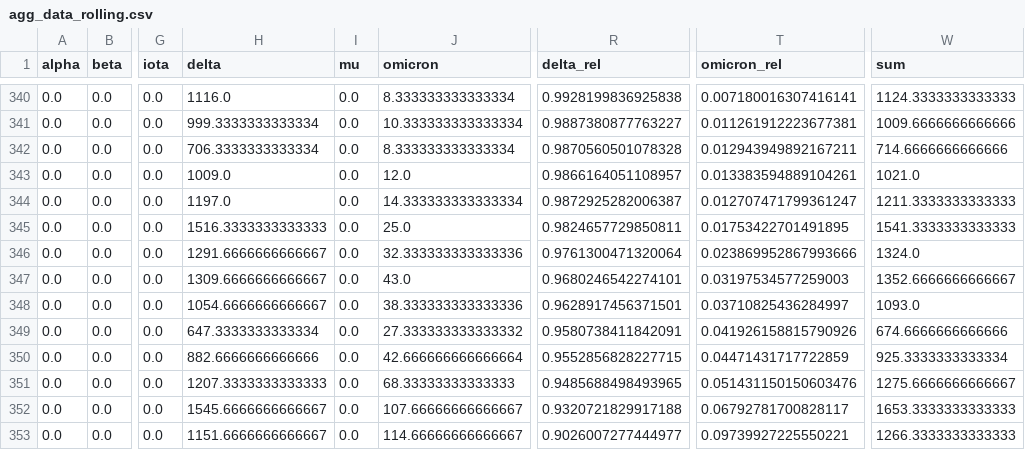
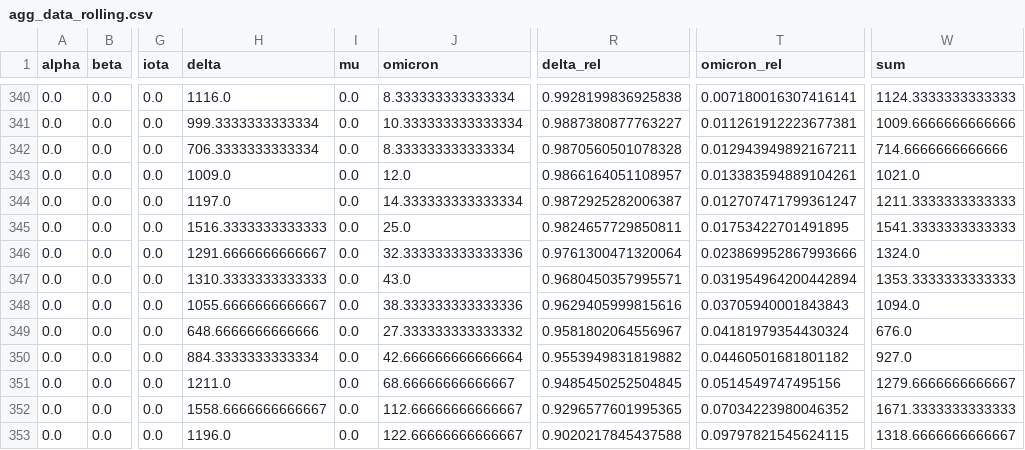
Before and after one commit to erikjs14/next-variants, a CSV file: data/agg_data_rolling.csv, drawn as a sheet; only a part is shown, gaps mark what is left out; the diff covers the shown part only; the diff names each change by its address in the sheet, - before the commit and + after, or states it on an @@ line.

```diff
--- a/data/agg_data_rolling.csv
+++ b/data/agg_data_rolling.csv
-H347 (delta): 1309.6666666666667
+H347 (delta): 1310.3333333333333
-R347 (delta_rel): 0.9680246542274101
+R347 (delta_rel): 0.9680450357995571
-T347 (omicron_rel): 0.03197534577259003
+T347 (omicron_rel): 0.031954964200442894
-W347 (sum): 1352.6666666666667
+W347 (sum): 1353.3333333333333
-H348 (delta): 1054.6666666666667
+H348 (delta): 1055.6666666666667
-R348 (delta_rel): 0.9628917456371501
+R348 (delta_rel): 0.9629405999815616
-T348 (omicron_rel): 0.03710825436284997
+T348 (omicron_rel): 0.03705940001843843
-W348 (sum): 1093.0
+W348 (sum): 1094.0
-H349 (delta): 647.3333333333334
+H349 (delta): 648.6666666666666
-R349 (delta_rel): 0.9580738411842091
+R349 (delta_rel): 0.9581802064556967
-T349 (omicron_rel): 0.041926158815790926
+T349 (omicron_rel): 0.04181979354430324
-W349 (sum): 674.6666666666666
+W349 (sum): 676.0
-H350 (delta): 882.6666666666666
+H350 (delta): 884.3333333333334
-R350 (delta_rel): 0.9552856828227715
+R350 (delta_rel): 0.9553949831819882
-T350 (omicron_rel): 0.04471431717722859
+T350 (omicron_rel): 0.04460501681801182
-W350 (sum): 925.3333333333334
+W350 (sum): 927.0
-H351 (delta): 1207.3333333333333
+H351 (delta): 1211.0
-J351 (omicron): 68.33333333333333
+J351 (omicron): 68.66666666666667
-R351 (delta_rel): 0.9485688498493965
+R351 (delta_rel): 0.9485450252504845
-T351 (omicron_rel): 0.051431150150603476
+T351 (omicron_rel): 0.0514549747495156
-W351 (sum): 1275.6666666666667
+W351 (sum): 1279.6666666666667
-H352 (delta): 1545.6666666666667
+H352 (delta): 1558.6666666666667
-J352 (omicron): 107.66666666666667
+J352 (omicron): 112.66666666666667
-R352 (delta_rel): 0.9320721829917188
+R352 (delta_rel): 0.9296577601995365
-T352 (omicron_rel): 0.06792781700828117
+T352 (omicron_rel): 0.07034223980046352
-W352 (sum): 1653.3333333333333
+W352 (sum): 1671.3333333333333
-H353 (delta): 1151.6666666666667
+H353 (delta): 1196.0
-J353 (omicron): 114.66666666666667
+J353 (omicron): 122.66666666666667
-R353 (delta_rel): 0.9026007277444977
+R353 (delta_rel): 0.9020217845437588
-T353 (omicron_rel): 0.09739927225550221
+T353 (omicron_rel): 0.09797821545624115
-W353 (sum): 1266.3333333333333
+W353 (sum): 1318.6666666666667
```
Also changed, not shown: 3 added rows and 88 edited cells elsewhere in this file, data/agg_data.csv, data/growth_fit/delta.csv, 3 other files.
